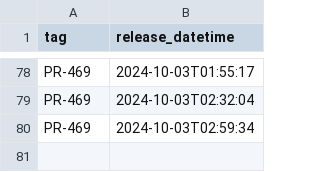
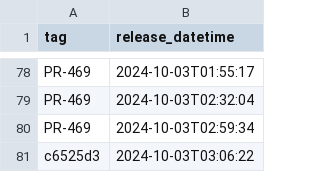
Before and after one commit to NHSDigital/electronic-prescription-service-clinical-prescription-tracker, a CSV file: _data/internal-dev-sandbox_deployments.csv, drawn as a sheet; only a part is shown, gaps mark what is left out.

```diff
--- a/_data/internal-dev-sandbox_deployments.csv
+++ b/_data/internal-dev-sandbox_deployments.csv
@@ -80 +80,2 @@ PR-469,2024-10-03T02:32:04
 PR-469,2024-10-03T02:59:34
+c6525d3,2024-10-03T03:06:22
```
Also changed, not shown: 1 other file.
